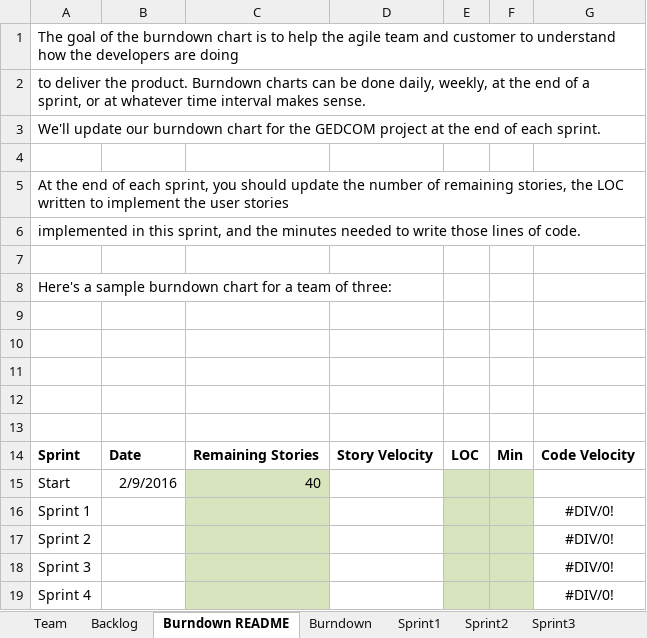
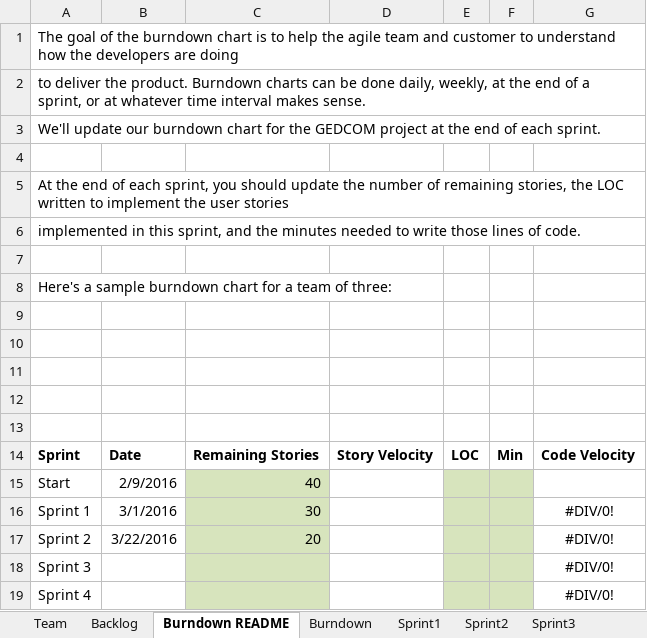
Before and after one commit to vyom-shah/CS555_Final_Project, an Excel workbook: Team_DhruvalKunjNihirVyomYash_Report.xlsx, sheet Burndown README, drawn as a sheet; values as stored, in another font and other column widths than the file's, no borders; charts and pictures not drawn; the diff names each change by its address in the sheet, - before the commit and + after, or states it on an @@ line.

```diff
--- a/Team_DhruvalKunjNihirVyomYash_Report.xlsx (sheet Burndown README)
+++ b/Team_DhruvalKunjNihirVyomYash_Report.xlsx (sheet Burndown README)
-B16: (empty)
+B16: 3/1/2016
-C16: (empty)
+C16: 30
-B17: (empty)
+B17: 3/22/2016
-C17: (empty)
+C17: 20
```
Also changed, not shown: sheet Backlog, sheet Sprint1, charts or pictures, 3 other files.
